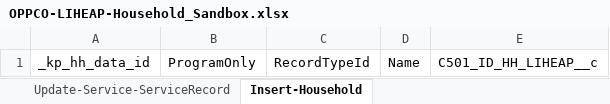
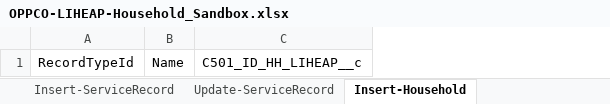
Before and after one commit to 501Commons/Salesforce-Importer, an Excel workbook: Clients/OPPCO/OPPCO-LIHEAP-Household_Sandbox.xlsx, sheet Insert-Household, drawn as a sheet; values as stored, in another font and other column widths than the file's, no borders; table styles not drawn; the diff names each change by its address in the sheet, - before the commit and + after, or states it on an @@ line.

```diff
--- a/Clients/OPPCO/OPPCO-LIHEAP-Household_Sandbox.xlsx (sheet Insert-Household)
+++ b/Clients/OPPCO/OPPCO-LIHEAP-Household_Sandbox.xlsx (sheet Insert-Household)
-sheet tab: Update-Service-ServiceRecord
+sheet tab: Update-ServiceRecord
+sheet tab: Insert-ServiceRecord
-column A, row 1: _kp_hh_data_id
-column B, row 1: ProgramOnly
```
Also changed, not shown: sheet Update-ServiceHousehold, sheet Update-ServiceRecord, sheet Insert-ServiceHousehold, other sheet tabs, 6 other files.
